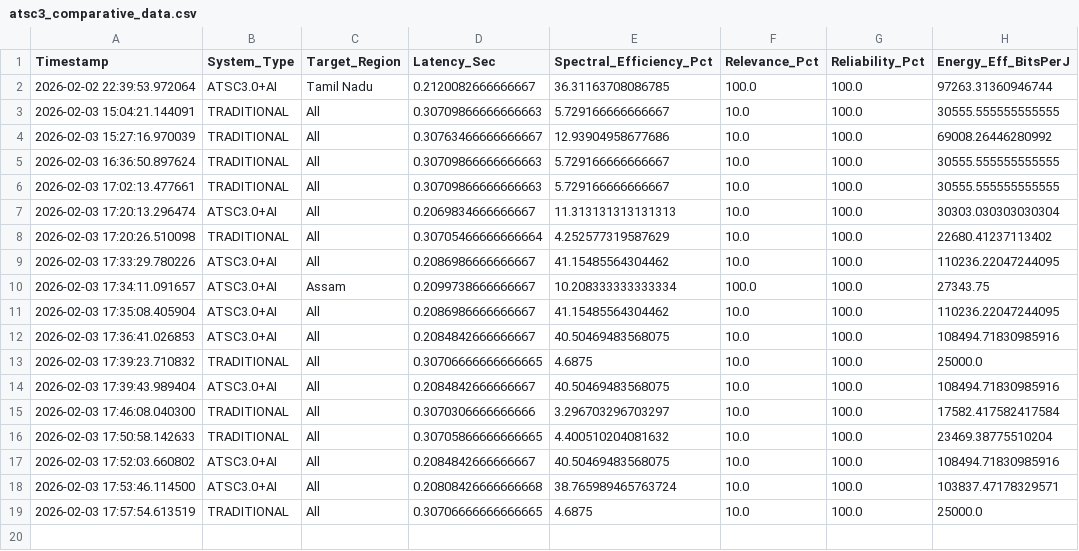
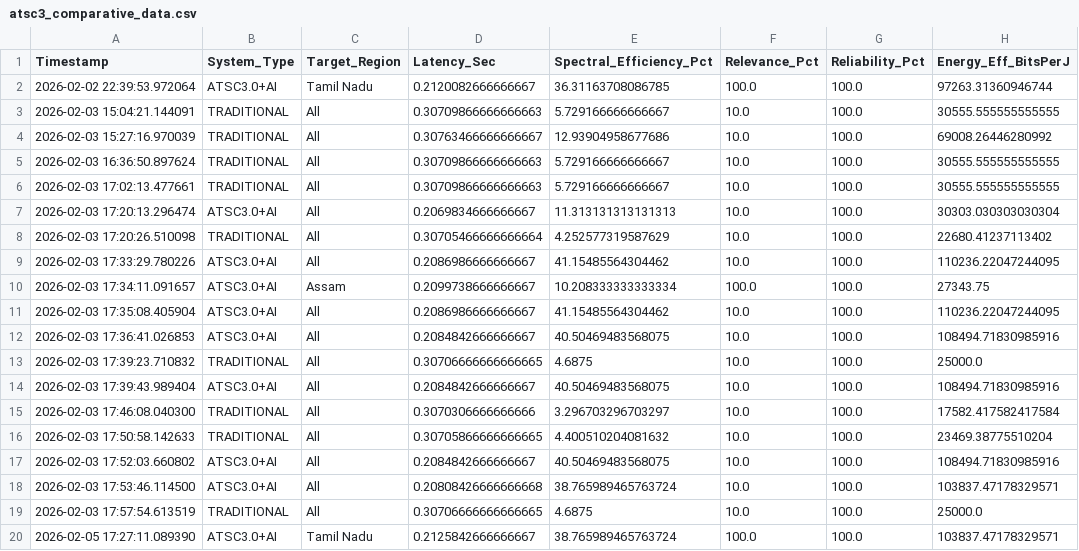
Before and after one commit to emmarsh/Buildathon_2026, a CSV file: atsc3_comparative_data.csv, drawn as a sheet; the diff names each change by its address in the sheet, - before the commit and + after, or states it on an @@ line.

Commit message:
dataset

```diff
--- a/atsc3_comparative_data.csv
+++ b/atsc3_comparative_data.csv
+row 20: 2026-02-05 17:27:11.089390 | ATSC3.0+AI | Tamil Nadu | 0.2125842666666667 | 38.765989465763724 | 100.0 | 100.0 | 103837.47178329571
```
